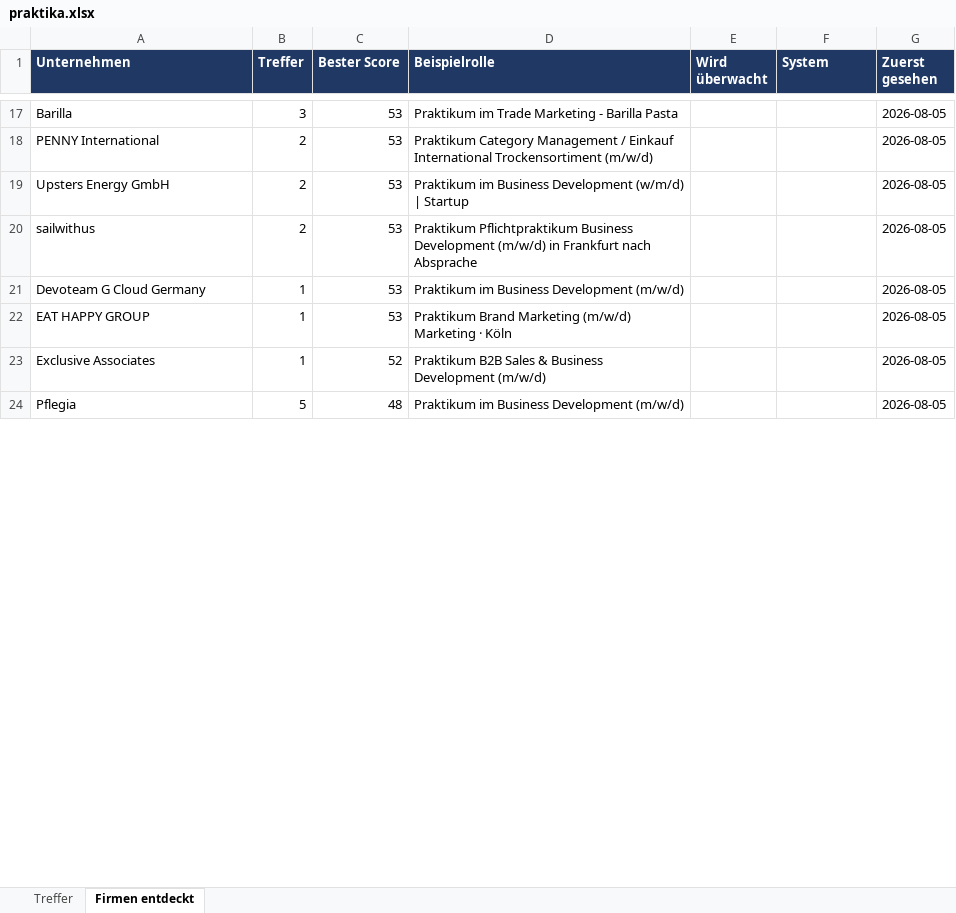
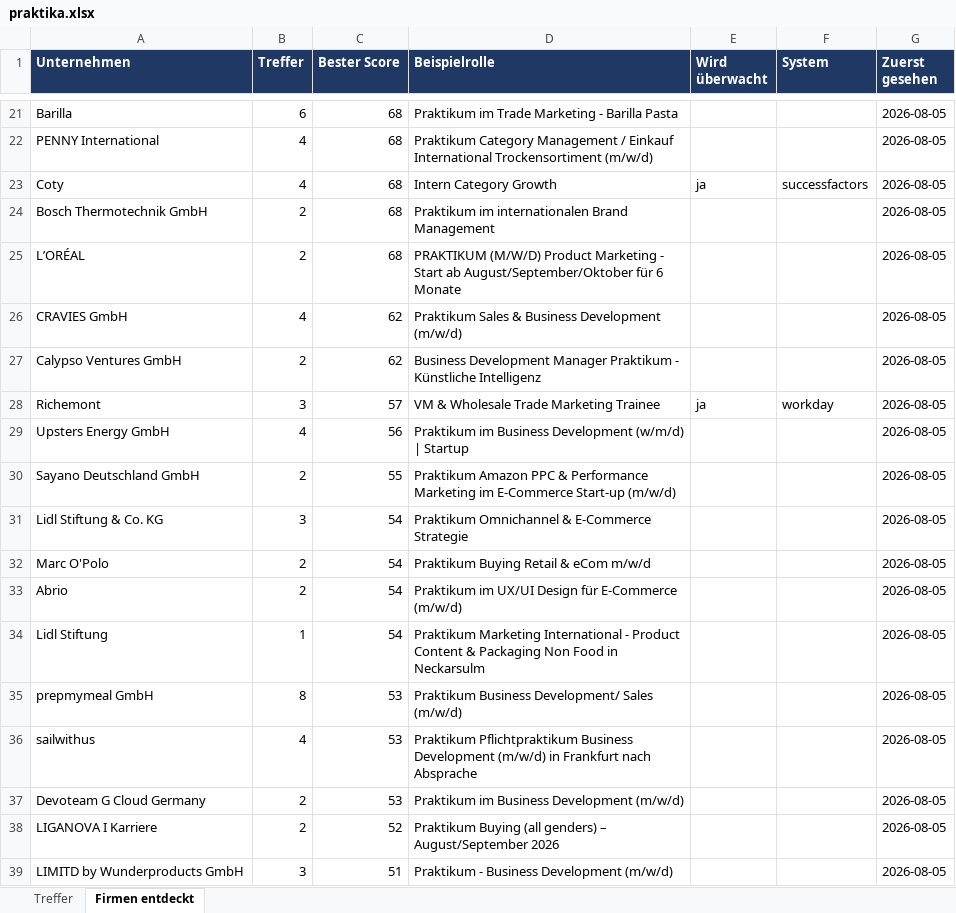
Before and after one commit to MathisKrug/Praktikum-Suchagent, an Excel workbook: docs/praktika.xlsx, sheet Firmen entdeckt, drawn as a sheet; only a part is shown, gaps mark what is left out; the shorter side is filled out with more unchanged rows; values as stored, in another font and other column widths than the file's, no borders; removed rows and columns are numbered as before the commit, all else as after; the diff covers the shown part only; the diff names each change by its address in the sheet, - before the commit and + after, or states it on an @@ line.

```diff
--- a/docs/praktika.xlsx (sheet Firmen entdeckt)
+++ b/docs/praktika.xlsx (sheet Firmen entdeckt)
-B21 (Treffer): 3
+B21 (Treffer): 6
-C21:C22 (Bester Score): 53
+C21:C22 (Bester Score): 68
-B22 (Treffer): 2
+B22 (Treffer): 4
+row 23: Coty | 4 | 68 | Intern Category Growth | ja | successfactors | 2026-08-05
+row 24: Bosch Thermotechnik GmbH | 2 | 68 | Praktikum im internationalen Brand Management |  |  | 2026-08-05
+row 25: L’ORÉAL | 2 | 68 | PRAKTIKUM (M/W/D) Product Marketing - Start ab August/September/Oktober für 6 Monate |  |  | 2026-08-05
+row 26: CRAVIES GmbH | 4 | 62 | Praktikum Sales & Business Development (m/w/d) |  |  | 2026-08-05
+row 27: Calypso Ventures GmbH | 2 | 62 | Business Development Manager Praktikum - Künstliche Intelligenz |  |  | 2026-08-05
+row 28: Richemont | 3 | 57 | VM & Wholesale Trade Marketing Trainee | ja | workday | 2026-08-05
-B29 (Treffer): 2
+B29 (Treffer): 4
-C29 (Bester Score): 53
+C29 (Bester Score): 56
+row 30: Sayano Deutschland GmbH | 2 | 55 | Praktikum Amazon PPC & Performance Marketing im E-Commerce Start-up (m/w/d) |  |  | 2026-08-05
+row 31: Lidl Stiftung & Co. KG | 3 | 54 | Praktikum Omnichannel & E-Commerce Strategie |  |  | 2026-08-05
+row 32: Marc O'Polo | 2 | 54 | Praktikum Buying Retail & eCom m/w/d |  |  | 2026-08-05
+row 33: Abrio | 2 | 54 | Praktikum im UX/UI Design für E-Commerce (m/w/d) |  |  | 2026-08-05
+row 34: Lidl Stiftung | 1 | 54 | Praktikum Marketing International - Product Content & Packaging Non Food in Neckarsulm |  |  | 2026-08-05
+row 35: prepmymeal GmbH | 8 | 53 | Praktikum Business Development/ Sales (m/w/d) |  |  | 2026-08-05
-B36 (Treffer): 2
+B36 (Treffer): 4
-B37 (Treffer): 1
+B37 (Treffer): 2
-row 22: EAT HAPPY GROUP | 1 | 53 | Praktikum Brand Marketing (m/w/d) Marketing · Köln |  |  | 2026-08-05
-row 23: Exclusive Associates | 1 | 52 | Praktikum B2B Sales & Business Development (m/w/d) |  |  | 2026-08-05
+row 38: LIGANOVA I Karriere | 2 | 52 | Praktikum Buying (all genders) – August/September 2026 |  |  | 2026-08-05
+row 39: LIMITD by Wunderproducts GmbH | 3 | 51 | Praktikum - Business Development (m/w/d) |  |  | 2026-08-05
```
Also changed, not shown: 21 added rows, 31 removed rows and 18 edited cells elsewhere in this sheet, sheet Treffer, 3 other files.
